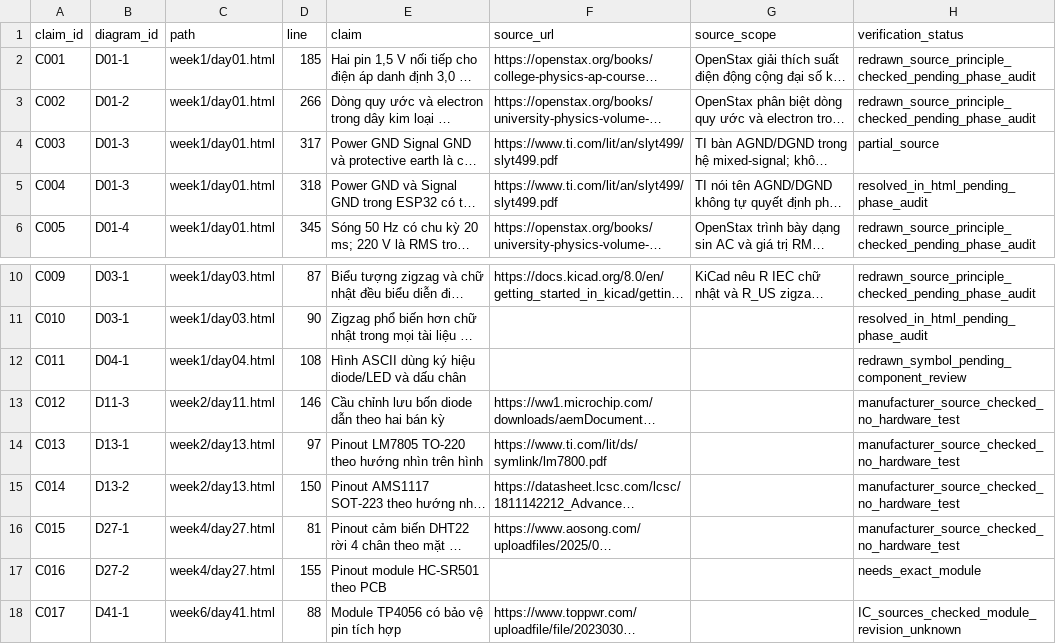
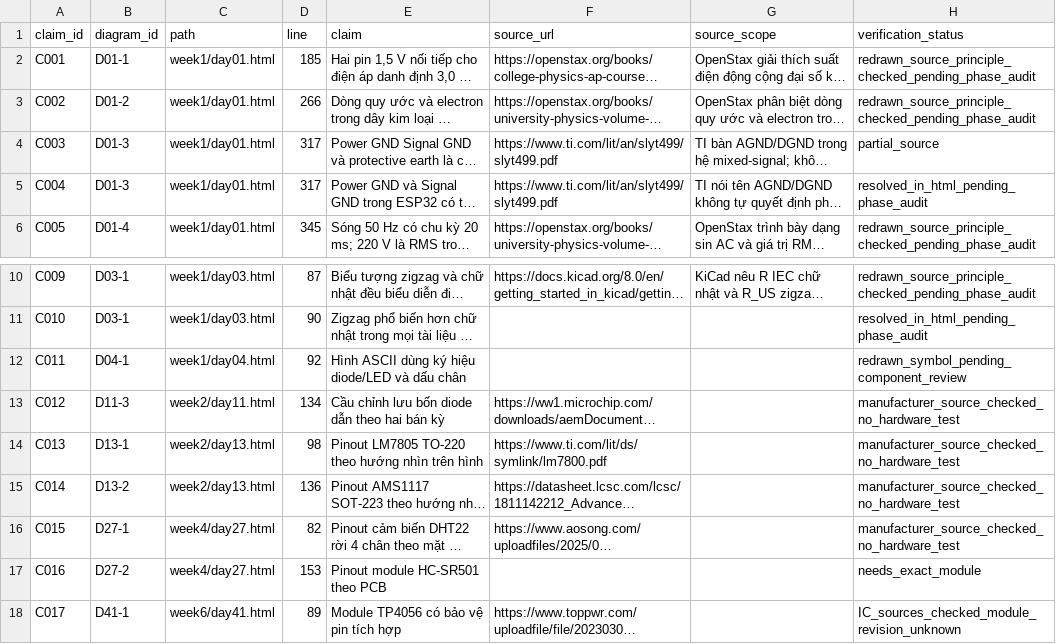
Before and after one commit to danghoangsqtt-sys/Ebook-basic-circuit, a CSV file: docs/curriculum/technical-claims.csv, drawn as a sheet; only a part is shown, gaps mark what is left out; long unchanged cells end in …; the diff names each change by its address in the sheet, - before the commit and + after, or states it on an @@ line.

Commit message:
Keep Phase 7 diagram and technical claim locators current

```diff
--- a/docs/curriculum/technical-claims.csv
+++ b/docs/curriculum/technical-claims.csv
-D5 (line): 318
+D5 (line): 317
-D12 (line): 108
+D12 (line): 92
-D13 (line): 146
+D13 (line): 134
-D14 (line): 97
+D14 (line): 98
-D15 (line): 150
+D15 (line): 136
-D16 (line): 81
+D16 (line): 82
-D17 (line): 155
+D17 (line): 153
-D18 (line): 88
+D18 (line): 89
```
Also changed, not shown: 2 other files.
